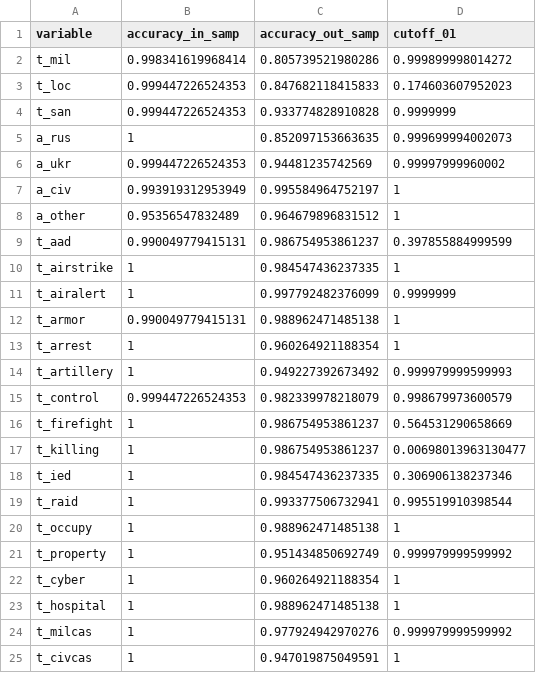
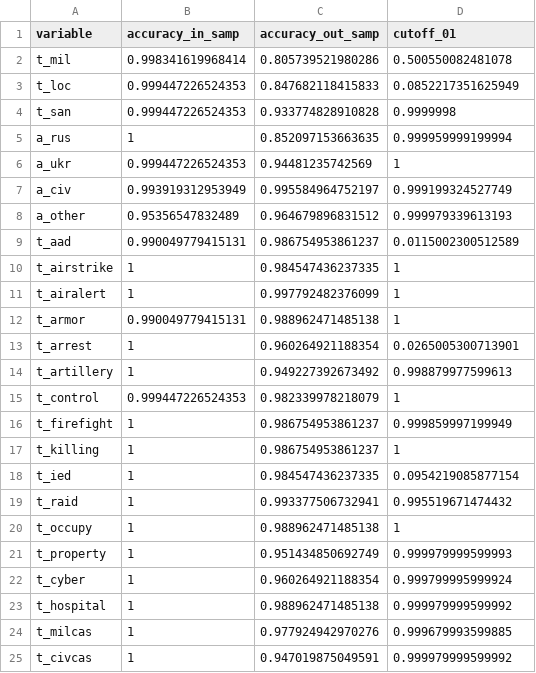
Before and after one commit to zhukovyuri/VIINA, a CSV file: Diagnostics/auc_latest.csv, drawn as a sheet.

Commit message:
Data update

```diff
--- a/Diagnostics/auc_latest.csv
+++ b/Diagnostics/auc_latest.csv
@@ -1,25 +1,25 @@
 variable,accuracy_in_samp,accuracy_out_samp,cutoff_01
-t_mil,0.998341619968414,0.805739521980286,0.999899998014272
-t_loc,0.999447226524353,0.847682118415833,0.174603607952023
-t_san,0.999447226524353,0.933774828910828,0.9999999
-a_rus,1,0.852097153663635,0.999699994002073
-a_ukr,0.999447226524353,0.94481235742569,0.99997999960002
-a_civ,0.993919312953949,0.995584964752197,1
-a_other,0.95356547832489,0.964679896831512,1
-t_aad,0.990049779415131,0.986754953861237,0.397855884999599
+t_mil,0.998341619968414,0.805739521980286,0.500550082481078
+t_loc,0.999447226524353,0.847682118415833,0.0852217351625949
+t_san,0.999447226524353,0.933774828910828,0.9999998
+a_rus,1,0.852097153663635,0.999959999199994
+a_ukr,0.999447226524353,0.94481235742569,1
+a_civ,0.993919312953949,0.995584964752197,0.999199324527749
+a_other,0.95356547832489,0.964679896831512,0.999979339613193
+t_aad,0.990049779415131,0.986754953861237,0.0115002300512589
 t_airstrike,1,0.984547436237335,1
-t_airalert,1,0.997792482376099,0.9999999
+t_airalert,1,0.997792482376099,1
 t_armor,0.990049779415131,0.988962471485138,1
-t_arrest,1,0.960264921188354,1
-t_artillery,1,0.949227392673492,0.999979999599993
-t_control,0.999447226524353,0.982339978218079,0.998679973600579
-t_firefight,1,0.986754953861237,0.564531290658669
-t_killing,1,0.986754953861237,0.00698013963130477
-t_ied,1,0.984547436237335,0.306906138237346
-t_raid,1,0.993377506732941,0.995519910398544
+t_arrest,1,0.960264921188354,0.0265005300713901
+t_artillery,1,0.949227392673492,0.998879977599613
+t_control,0.999447226524353,0.982339978218079,1
+t_firefight,1,0.986754953861237,0.999859997199949
+t_killing,1,0.986754953861237,1
+t_ied,1,0.984547436237335,0.0954219085877154
+t_raid,1,0.993377506732941,0.995519671474432
 t_occupy,1,0.988962471485138,1
-t_property,1,0.951434850692749,0.999979999599992
-t_cyber,1,0.960264921188354,1
-t_hospital,1,0.988962471485138,1
-t_milcas,1,0.977924942970276,0.999979999599992
-t_civcas,1,0.947019875049591,1
+t_property,1,0.951434850692749,0.999979999599993
+t_cyber,1,0.960264921188354,0.999799995999924
+t_hospital,1,0.988962471485138,0.999979999599992
+t_milcas,1,0.977924942970276,0.999679993599885
+t_civcas,1,0.947019875049591,0.999979999599992
```
Also changed, not shown: 9 other files.
